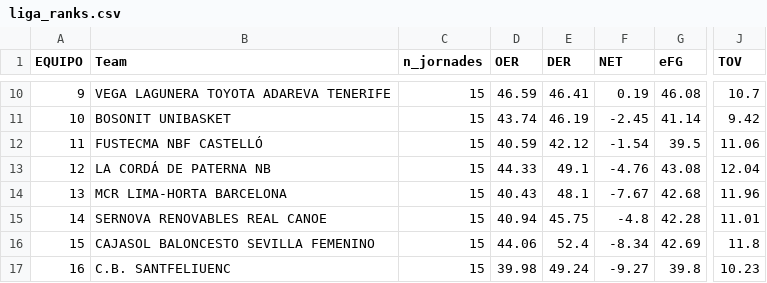
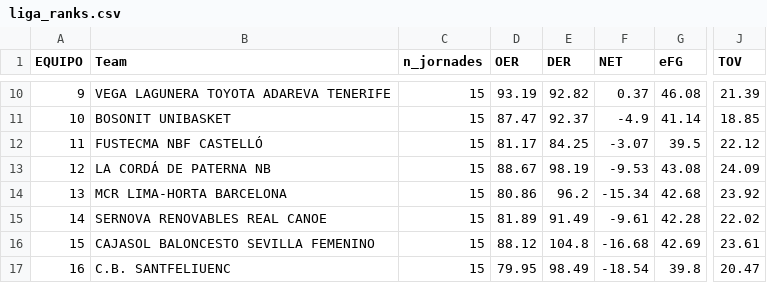
Before and after one commit to Alexnat18/TFM, a CSV file: liga_ranks.csv, drawn as a sheet; only a part is shown, gaps mark what is left out; the diff covers the shown part only; the diff names each change by its address in the sheet, - before the commit and + after, or states it on an @@ line.

```diff
--- a/liga_ranks.csv
+++ b/liga_ranks.csv
-D10 (OER): 46.59
+D10 (OER): 93.19
-E10 (DER): 46.41
+E10 (DER): 92.82
-F10 (NET): 0.19
+F10 (NET): 0.37
-J10 (TOV): 10.7
+J10 (TOV): 21.39
-D11 (OER): 43.74
+D11 (OER): 87.47
-E11 (DER): 46.19
+E11 (DER): 92.37
-F11 (NET): -2.45
+F11 (NET): -4.9
-J11 (TOV): 9.42
+J11 (TOV): 18.85
-D12 (OER): 40.59
+D12 (OER): 81.17
-E12 (DER): 42.12
+E12 (DER): 84.25
-F12 (NET): -1.54
+F12 (NET): -3.07
-J12 (TOV): 11.06
+J12 (TOV): 22.12
-D13 (OER): 44.33
+D13 (OER): 88.67
-E13 (DER): 49.1
+E13 (DER): 98.19
-F13 (NET): -4.76
+F13 (NET): -9.53
-J13 (TOV): 12.04
+J13 (TOV): 24.09
-D14 (OER): 40.43
+D14 (OER): 80.86
-E14 (DER): 48.1
+E14 (DER): 96.2
-F14 (NET): -7.67
+F14 (NET): -15.34
-J14 (TOV): 11.96
+J14 (TOV): 23.92
-D15 (OER): 40.94
+D15 (OER): 81.89
-E15 (DER): 45.75
+E15 (DER): 91.49
-F15 (NET): -4.8
+F15 (NET): -9.61
-J15 (TOV): 11.01
+J15 (TOV): 22.02
-D16 (OER): 44.06
+D16 (OER): 88.12
-E16 (DER): 52.4
+E16 (DER): 104.8
-F16 (NET): -8.34
+F16 (NET): -16.68
-J16 (TOV): 11.8
+J16 (TOV): 23.61
-D17 (OER): 39.98
+D17 (OER): 79.95
-E17 (DER): 49.24
+E17 (DER): 98.49
-F17 (NET): -9.27
+F17 (NET): -18.54
-J17 (TOV): 10.23
+J17 (TOV): 20.47
```
Also changed, not shown: 32 edited cells elsewhere in this file, df_jornades_all.csv.
